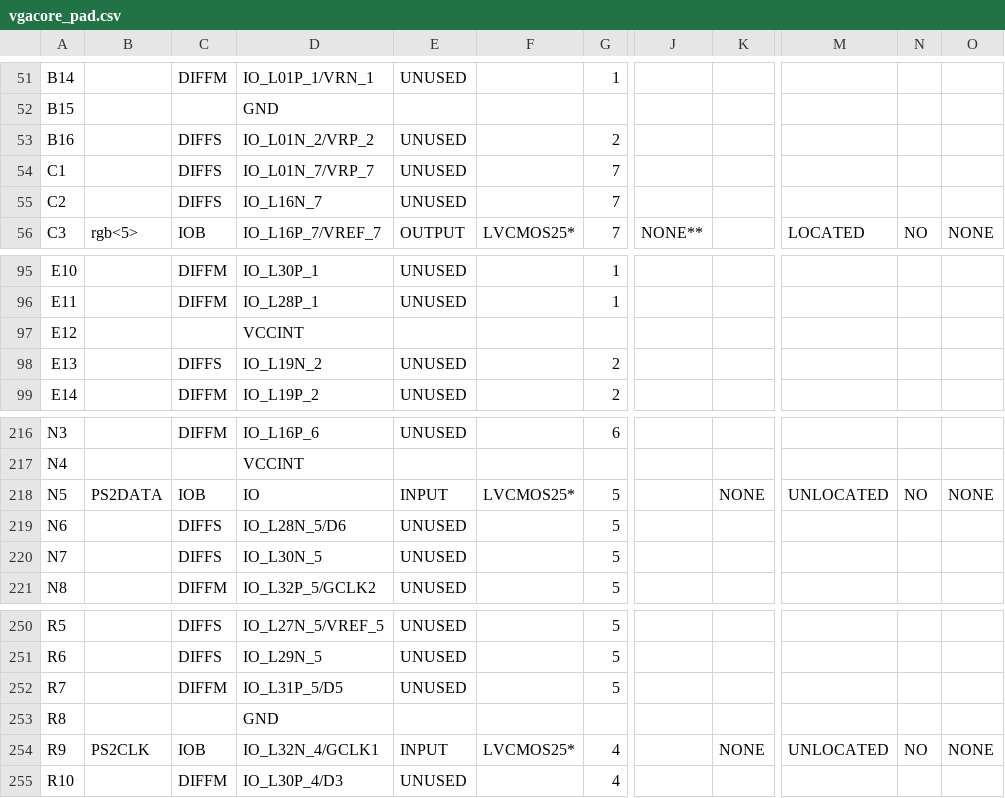
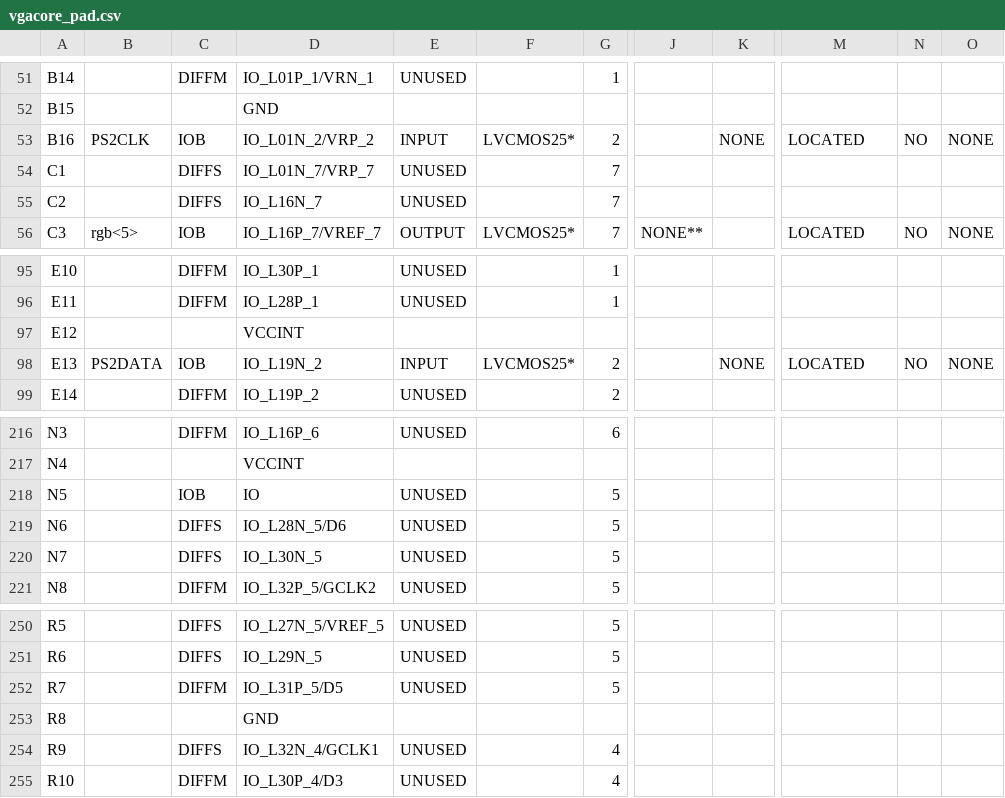
Before and after one commit to Ignacio-Iker-Prado-Rujas/TOC-proyecto, a CSV file: muevebola/vgacore_pad.csv, drawn as a sheet; only a part is shown, gaps mark what is left out; the diff covers the shown part only; the diff names each change by its address in the sheet, - before the commit and + after, or states it on an @@ line.

```diff
--- a/muevebola/vgacore_pad.csv
+++ b/muevebola/vgacore_pad.csv
-B53: (empty)
+B53: PS2CLK
-C53: DIFFS
+C53: IOB
-E53: UNUSED
+E53: INPUT
-F53: (empty)
+F53: LVCMOS25*
-K53: (empty)
+K53: NONE
-M53: (empty)
+M53: LOCATED
-N53: (empty)
+N53: NO
-O53: (empty)
+O53: NONE
-B98: (empty)
+B98: PS2DATA
-C98: DIFFS
+C98: IOB
-E98: UNUSED
+E98: INPUT
-F98: (empty)
+F98: LVCMOS25*
-K98: (empty)
+K98: NONE
-M98: (empty)
+M98: LOCATED
-N98: (empty)
+N98: NO
-O98: (empty)
+O98: NONE
-B218: PS2DATA
+B218: (empty)
-E218: INPUT
+E218: UNUSED
-F218: LVCMOS25*
+F218: (empty)
-K218: NONE
+K218: (empty)
-M218: UNLOCATED
+M218: (empty)
-N218: NO
+N218: (empty)
-O218: NONE
+O218: (empty)
-B254: PS2CLK
+B254: (empty)
-C254: IOB
+C254: DIFFS
-E254: INPUT
+E254: UNUSED
-F254: LVCMOS25*
+F254: (empty)
-K254: NONE
+K254: (empty)
-M254: UNLOCATED
+M254: (empty)
-N254: NO
+N254: (empty)
-O254: NONE
+O254: (empty)
```
Also changed, not shown: 7 edited cells elsewhere in this file, 48 other files.
